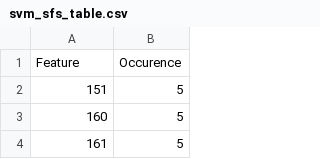
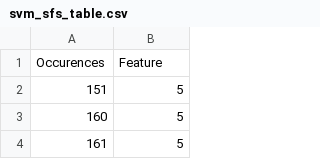
Before and after one commit to torstri/kex-jobb, a CSV file: svm_sfs_table.csv, drawn as a sheet; only a part is shown.

```diff
--- a/svm_sfs_table.csv
+++ b/svm_sfs_table.csv
@@ -1,2 +1,2 @@
-Feature,Occurence
+Occurences,Feature
 151,5
```
Also changed, not shown: 9 other files.
